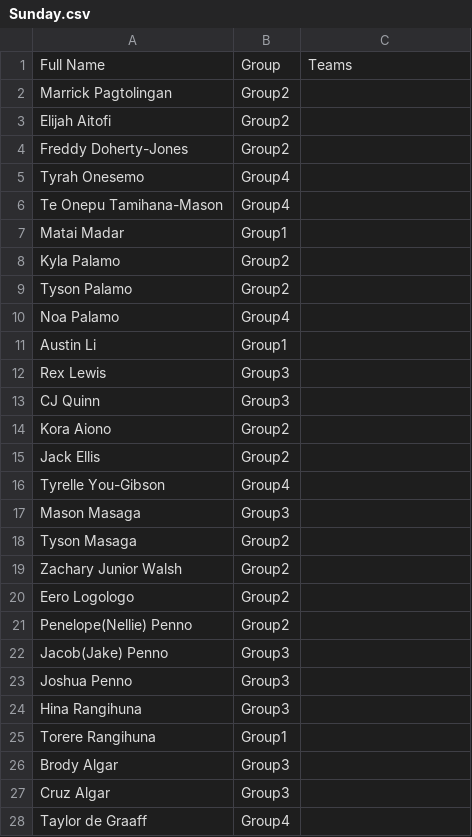
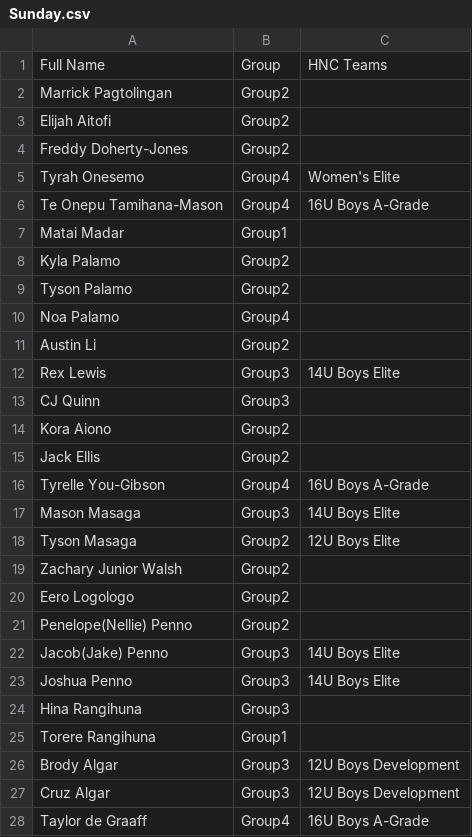
Before and after one commit to limonza/te-tai-hou-teams-2025, a CSV file: Sunday.csv, drawn as a sheet; only a part is shown; the diff covers the shown part only.

Commit message:
Update Sunday.csv

```diff
--- a/Sunday.csv
+++ b/Sunday.csv
@@ -1,2 +1,2 @@
-Full Name,Group,Teams
+Full Name,Group,HNC Teams
 Marrick Pagtolingan,Group2,
@@ -4,4 +4,4 @@ Elijah Aitofi,Group2,
 Freddy Doherty-Jones,Group2,
-Tyrah Onesemo,Group4,
-Te Onepu Tamihana-Mason,Group4,
+Tyrah Onesemo,Group4,Women's Elite
+Te Onepu Tamihana-Mason,Group4,16U Boys A-Grade
 Matai Madar,Group1,
@@ -10,4 +10,4 @@ Tyson Palamo,Group2,
 Noa Palamo,Group4,
-Austin Li,Group1,
-Rex Lewis,Group3,
+Austin Li,Group2,
+Rex Lewis,Group3,14U Boys Elite
 CJ Quinn,Group3,
@@ -15,5 +15,5 @@ Kora Aiono,Group2,
 Jack Ellis,Group2,
-Tyrelle You-Gibson,Group4,
-Mason Masaga,Group3,
-Tyson Masaga,Group2,
+Tyrelle You-Gibson,Group4,16U Boys A-Grade
+Mason Masaga,Group3,14U Boys Elite
+Tyson Masaga,Group2,12U Boys Elite
 Zachary Junior Walsh,Group2,
@@ -21,8 +21,8 @@ Eero Logologo,Group2,
 Penelope(Nellie) Penno,Group2,
-Jacob(Jake) Penno,Group3,
-Joshua Penno,Group3,
+Jacob(Jake) Penno,Group3,14U Boys Elite
+Joshua Penno,Group3,14U Boys Elite
 Hina Rangihuna,Group3,
 Torere Rangihuna,Group1,
-Brody Algar,Group3,
-Cruz Algar,Group3,
-Taylor de Graaff,Group4,
+Brody Algar,Group3,12U Boys Development
+Cruz Algar,Group3,12U Boys Development
+Taylor de Graaff,Group4,16U Boys A-Grade
```
Also changed, not shown: 10 added rows and 21 edited cells elsewhere in this file.
